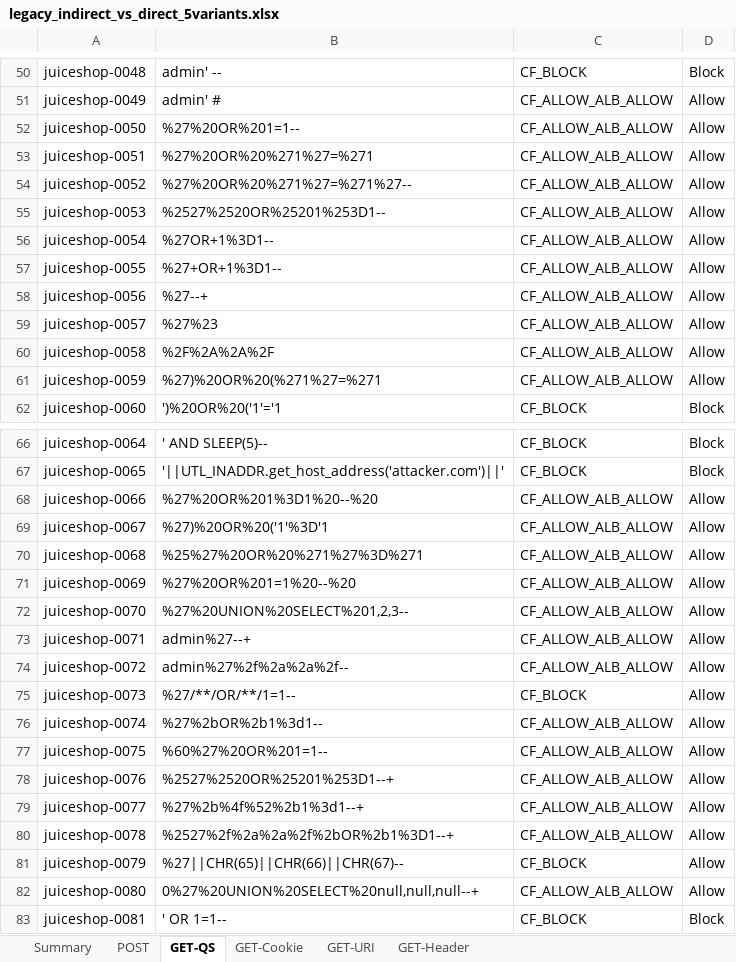
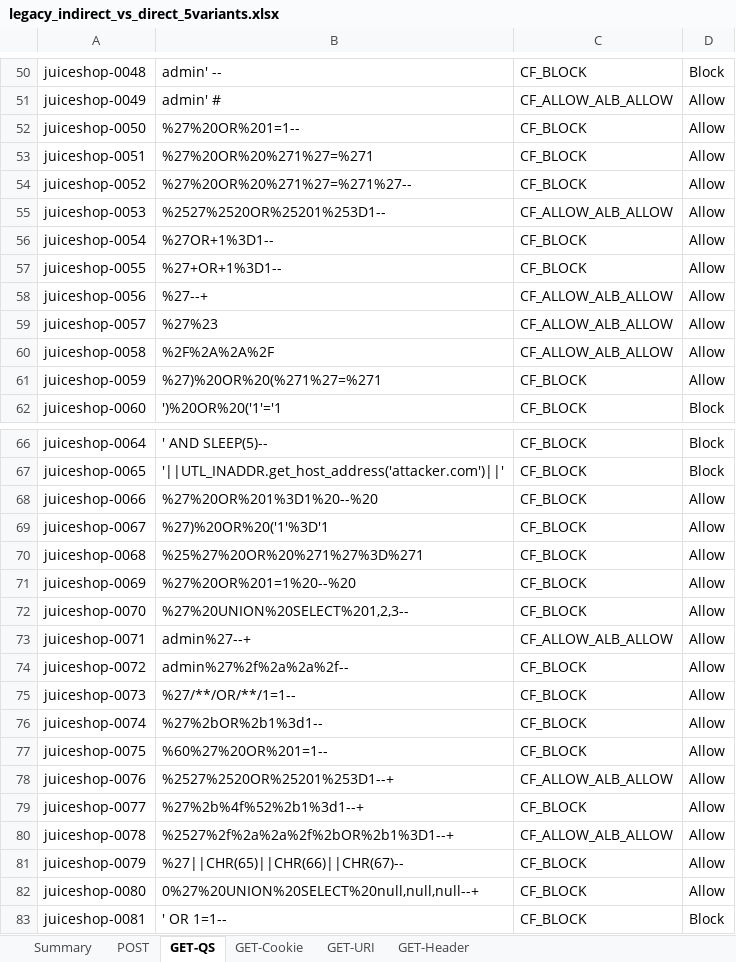
Before and after one commit to srikantharun/configure-crud-lambda, an Excel workbook: backup_tf_files/ml-training/output/legacy_indirect_vs_direct_5variants.xlsx, sheet GET-QS, drawn as a sheet; only a part is shown, gaps mark what is left out; values as stored, in another font and other column widths than the file's, no cell formats; the diff covers the shown part only; the diff names each change by its address in the sheet, - before the commit and + after, or states it on an @@ line.

```diff
--- a/backup_tf_files/ml-training/output/legacy_indirect_vs_direct_5variants.xlsx (sheet GET-QS)
+++ b/backup_tf_files/ml-training/output/legacy_indirect_vs_direct_5variants.xlsx (sheet GET-QS)
-C52:C54: CF_ALLOW_ALB_ALLOW
+C52:C54: CF_BLOCK
-C56:C57: CF_ALLOW_ALB_ALLOW
+C56:C57: CF_BLOCK
-C61: CF_ALLOW_ALB_ALLOW
+C61: CF_BLOCK
-C68:C72: CF_ALLOW_ALB_ALLOW
+C68:C72: CF_BLOCK
-C74: CF_ALLOW_ALB_ALLOW
+C74: CF_BLOCK
-C76:C77: CF_ALLOW_ALB_ALLOW
+C76:C77: CF_BLOCK
-C79: CF_ALLOW_ALB_ALLOW
+C79: CF_BLOCK
-C82: CF_ALLOW_ALB_ALLOW
+C82: CF_BLOCK
```
Also changed, not shown: 32 edited cells elsewhere in this sheet, sheet GET-URI, sheet GET-Cookie, sheet POST, sheet Summary, cell formats.
